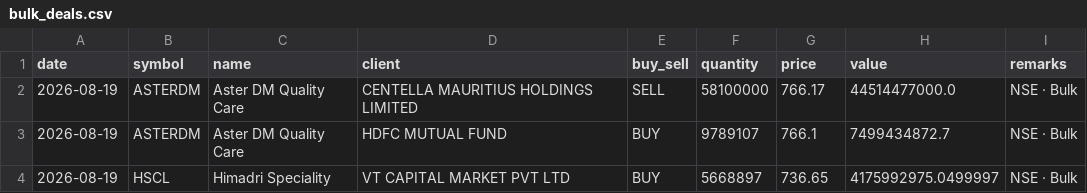
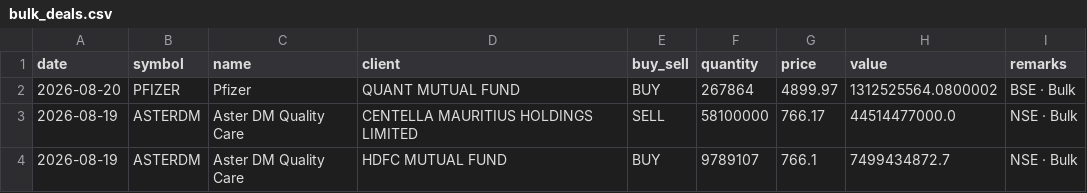
Before and after one commit to rajishnse-alt/trending_stocks, a CSV file: bulk_deals.csv, drawn as a sheet; only a part is shown; the shorter side is filled out with more unchanged rows; the diff names each change by its address in the sheet, - before the commit and + after, or states it on an @@ line.

```diff
--- a/bulk_deals.csv
+++ b/bulk_deals.csv
+row 2: 2026-08-20 | PFIZER | Pfizer | QUANT MUTUAL FUND | BUY | 267864 | 4899.97 | 1312525564.0800002 | BSE · Bulk
```
Also changed, not shown: 2 other files.
